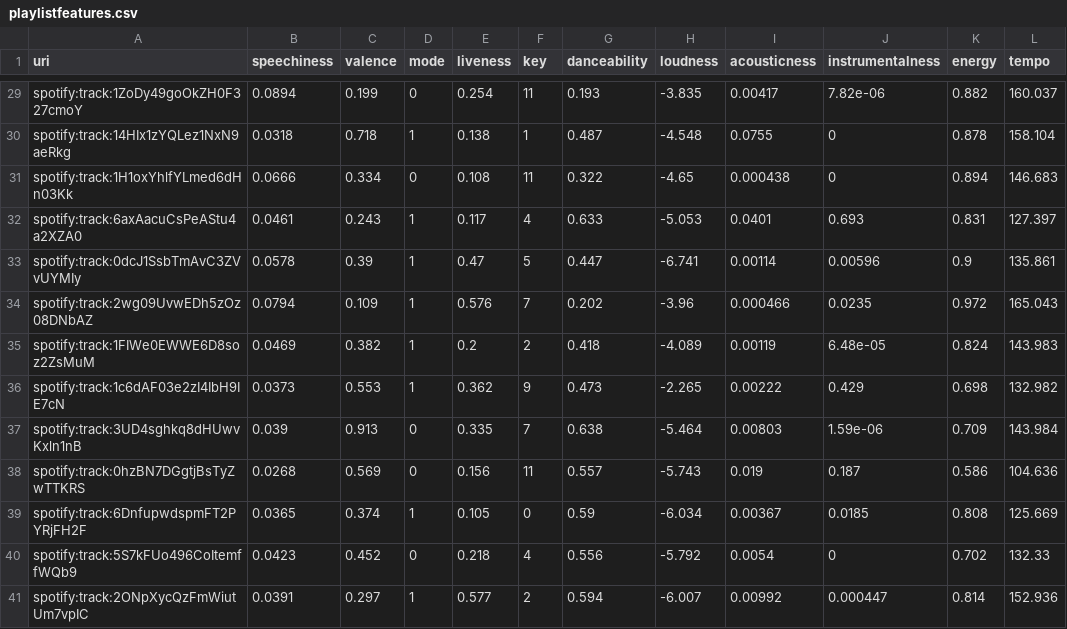
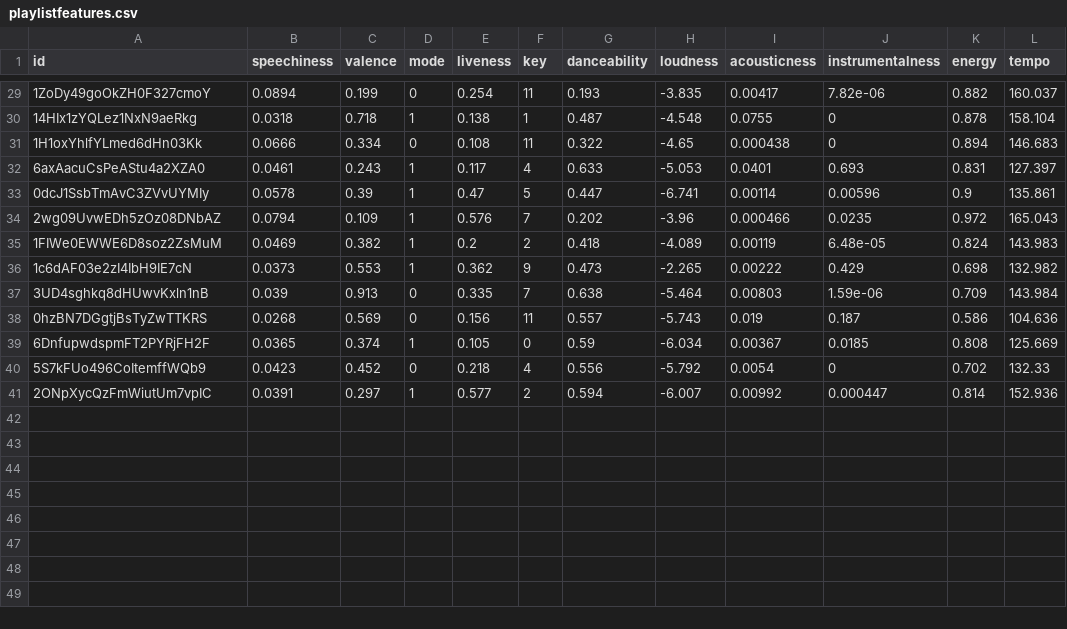
Before and after one commit to edujtm/diversify, a CSV file: csvfiles/playlistfeatures.csv, drawn as a sheet; only a part is shown, gaps mark what is left out; the diff covers the shown part only; the diff names each change by its address in the sheet, - before the commit and + after, or states it on an @@ line.

```diff
--- a/csvfiles/playlistfeatures.csv
+++ b/csvfiles/playlistfeatures.csv
-A1: uri
+A1: id
-A29 (id): spotify:track:1ZoDy49goOkZH0F327cmoY
+A29 (id): 1ZoDy49goOkZH0F327cmoY
-A30 (id): spotify:track:14HIx1zYQLez1NxN9aeRkg
+A30 (id): 14HIx1zYQLez1NxN9aeRkg
-A31 (id): spotify:track:1H1oxYhlfYLmed6dHn03Kk
+A31 (id): 1H1oxYhlfYLmed6dHn03Kk
-A32 (id): spotify:track:6axAacuCsPeAStu4a2XZA0
+A32 (id): 6axAacuCsPeAStu4a2XZA0
-A33 (id): spotify:track:0dcJ1SsbTmAvC3ZVvUYMIy
+A33 (id): 0dcJ1SsbTmAvC3ZVvUYMIy
-A34 (id): spotify:track:2wg09UvwEDh5zOz08DNbAZ
+A34 (id): 2wg09UvwEDh5zOz08DNbAZ
-A35 (id): spotify:track:1FIWe0EWWE6D8soz2ZsMuM
+A35 (id): 1FIWe0EWWE6D8soz2ZsMuM
-A36 (id): spotify:track:1c6dAF03e2zI4IbH9IE7cN
+A36 (id): 1c6dAF03e2zI4IbH9IE7cN
-A37 (id): spotify:track:3UD4sghkq8dHUwvKxln1nB
+A37 (id): 3UD4sghkq8dHUwvKxln1nB
-A38 (id): spotify:track:0hzBN7DGgtjBsTyZwTTKRS
+A38 (id): 0hzBN7DGgtjBsTyZwTTKRS
-A39 (id): spotify:track:6DnfupwdspmFT2PYRjFH2F
+A39 (id): 6DnfupwdspmFT2PYRjFH2F
-A40 (id): spotify:track:5S7kFUo496CoItemffWQb9
+A40 (id): 5S7kFUo496CoItemffWQb9
-A41 (id): spotify:track:2ONpXycQzFmWiutUm7vpIC
+A41 (id): 2ONpXycQzFmWiutUm7vpIC
```
Also changed, not shown: 27 edited cells elsewhere in this file, csvfiles/belzedufeatures.csv, csvfiles/biasusanfeatures.csv, 2 other files.
